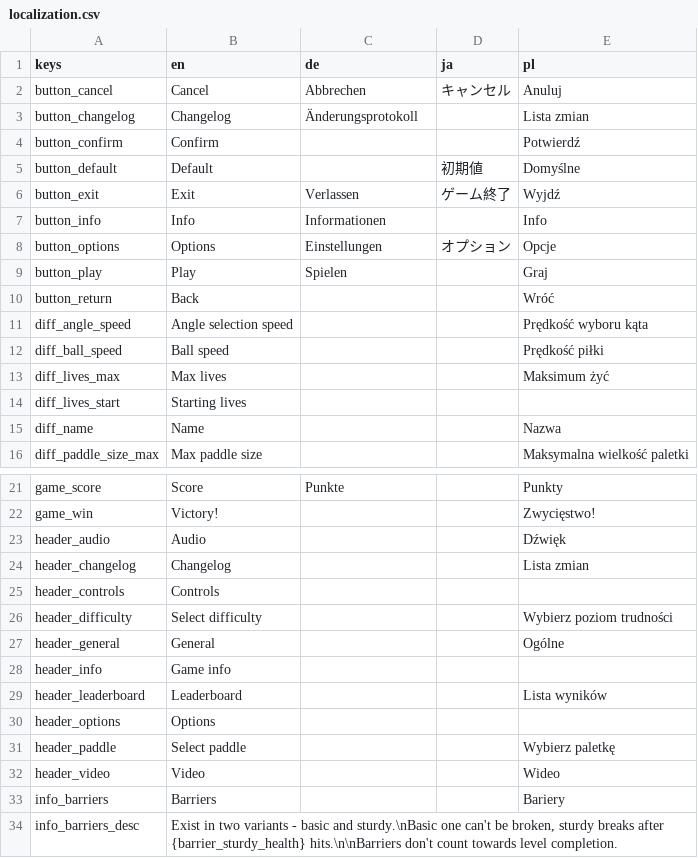
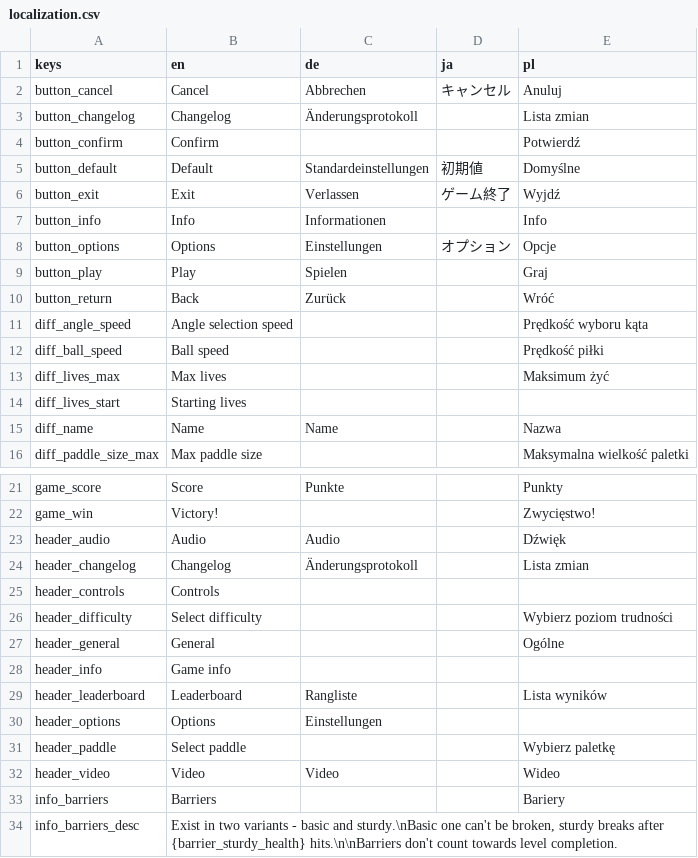
Before and after one commit to DA-I0/BlockBreaker, a CSV file: assets/text/localization/localization.csv, drawn as a sheet; only a part is shown, gaps mark what is left out; the diff covers the shown part only.

Commit message:
Updated German translation

```diff
--- a/assets/text/localization/localization.csv
+++ b/assets/text/localization/localization.csv
@@ -4,3 +4,3 @@ button_changelog,Changelog,Änderungsprotokoll,,Lista zmian
 button_confirm,Confirm,,,Potwierdź
-button_default,Default,,初期値,Domyślne
+button_default,Default,Standardeinstellungen,初期値,Domyślne
 button_exit,Exit,Verlassen,ゲーム終了,Wyjdź
@@ -9,3 +9,3 @@ button_options,Options,Einstellungen,オプション,Opcje
 button_play,Play,Spielen,,Graj
-button_return,Back,,,Wróć
+button_return,Back,Zurück,,Wróć
 diff_angle_speed,Angle selection speed,,,Prędkość wyboru kąta
@@ -14,3 +14,3 @@ diff_lives_max,Max lives,,,Maksimum żyć
 diff_lives_start,Starting lives,,,
-diff_name,Name,,,Nazwa
+diff_name,Name,Name,,Nazwa
 diff_paddle_size_max,Max paddle size,,,Maksymalna wielkość paletki
@@ -22,4 +22,4 @@ game_score,Score,Punkte,,Punkty
 game_win,Victory!,,,Zwycięstwo!
-header_audio,Audio,,,Dźwięk
-header_changelog,Changelog,,,Lista zmian
+header_audio,Audio,Audio,,Dźwięk
+header_changelog,Changelog,Änderungsprotokoll,,Lista zmian
 header_controls,Controls,,,
@@ -28,6 +28,6 @@ header_general,General,,,Ogólne
 header_info,Game info,,,
-header_leaderboard,Leaderboard,,,Lista wyników
-header_options,Options,,,
+header_leaderboard,Leaderboard,Rangliste,,Lista wyników
+header_options,Options,Einstellungen,,
 header_paddle,Select paddle,,,Wybierz paletkę
-header_video,Video,,,Wideo
+header_video,Video,Video,,Wideo
 info_barriers,Barriers,,,Bariery
```
Also changed, not shown: 5 edited cells elsewhere in this file.
